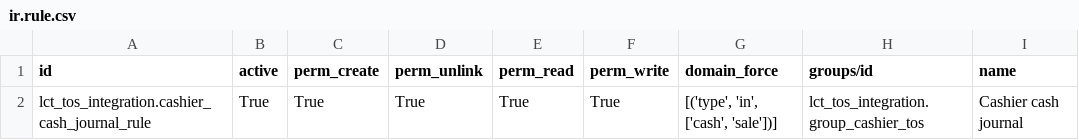
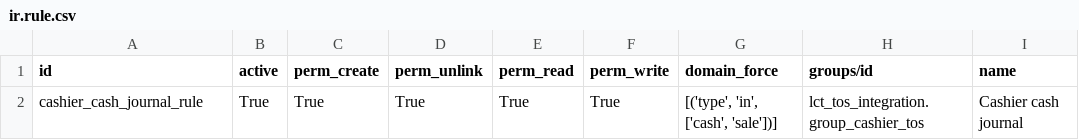
Before and after one commit to altanmur/ps-lct, a CSV file: lct_tos_integration/security/ir.rule.csv, drawn as a sheet; only a part is shown; the diff names each change by its address in the sheet, - before the commit and + after, or states it on an @@ line.

```diff
--- a/lct_tos_integration/security/ir.rule.csv
+++ b/lct_tos_integration/security/ir.rule.csv
-A2 (id): lct_tos_integration.cashier_cash_journal_rule
+A2 (id): cashier_cash_journal_rule
```
Also changed, not shown: lct_tos_integration/security/ir.model.access.csv, lct_tos_integration/security/res.groups.csv.
